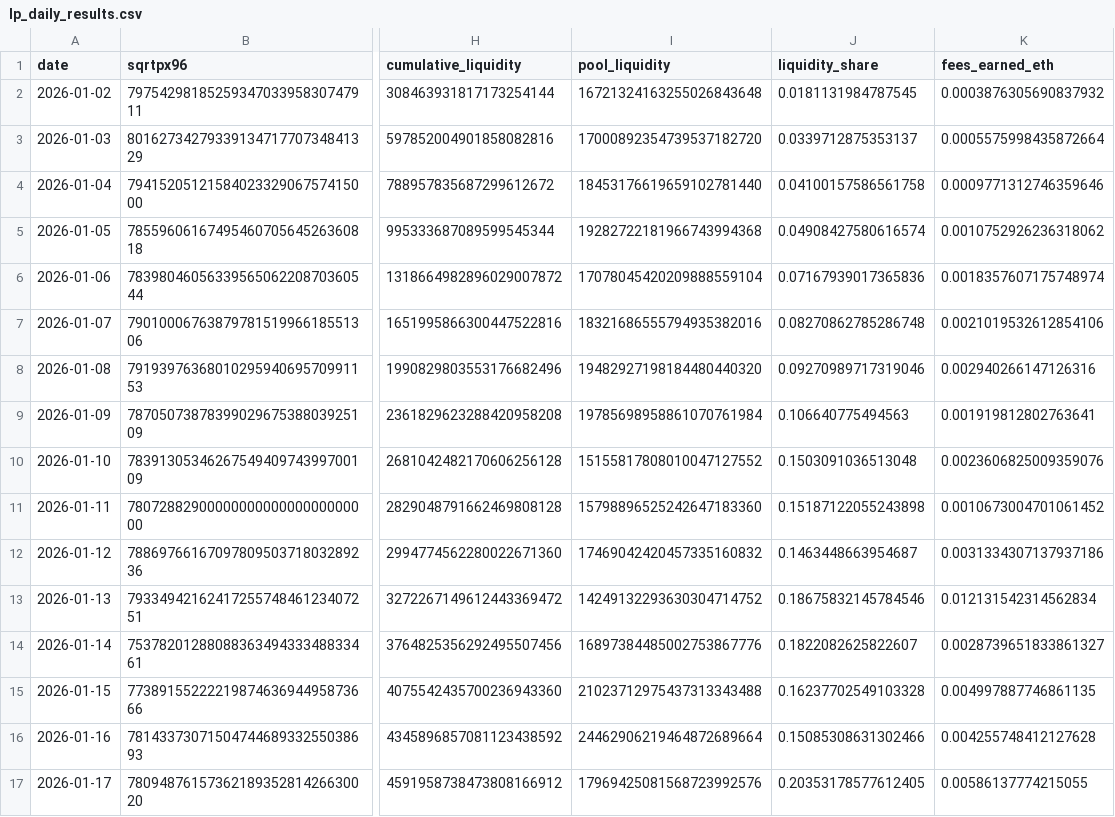
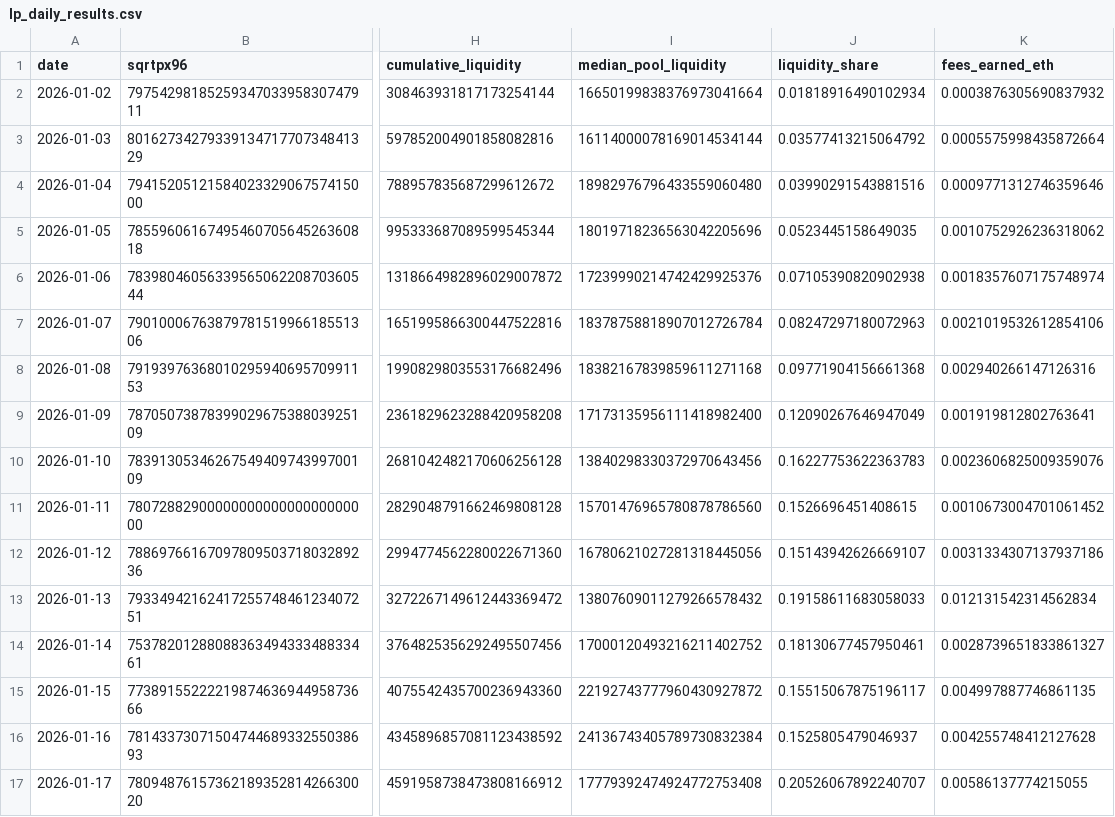
Before and after one commit to charliemarketplace/op-buybacks, a CSV file: data/lp_daily_results.csv, drawn as a sheet; only a part is shown, gaps mark what is left out; the diff covers the shown part only; the diff names each change by its address in the sheet, - before the commit and + after, or states it on an @@ line.

Commit message:
median LP stats daily level
daily level stats not used just interesting to see

```diff
--- a/data/lp_daily_results.csv
+++ b/data/lp_daily_results.csv
-I1: pool_liquidity
+I1: median_pool_liquidity
-I2 (median_pool_liquidity): 16721324163255026843648
+I2 (median_pool_liquidity): 16650199838376973041664
-J2 (liquidity_share): 0.0181131984787545
+J2 (liquidity_share): 0.01818916490102934
-I3 (median_pool_liquidity): 17000892354739537182720
+I3 (median_pool_liquidity): 16114000078169014534144
-J3 (liquidity_share): 0.0339712875353137
+J3 (liquidity_share): 0.03577413215064792
-I4 (median_pool_liquidity): 18453176619659102781440
+I4 (median_pool_liquidity): 18982976796433559060480
-J4 (liquidity_share): 0.04100157586561758
+J4 (liquidity_share): 0.03990291543881516
-I5 (median_pool_liquidity): 19282722181966743994368
+I5 (median_pool_liquidity): 18019718236563042205696
-J5 (liquidity_share): 0.04908427580616574
+J5 (liquidity_share): 0.0523445158649035
-I6 (median_pool_liquidity): 17078045420209888559104
+I6 (median_pool_liquidity): 17239990214742429925376
-J6 (liquidity_share): 0.07167939017365836
+J6 (liquidity_share): 0.07105390820902938
-I7 (median_pool_liquidity): 18321686555794935382016
+I7 (median_pool_liquidity): 18378758818907012726784
-J7 (liquidity_share): 0.08270862785286748
+J7 (liquidity_share): 0.08247297180072963
-I8 (median_pool_liquidity): 19482927198184480440320
+I8 (median_pool_liquidity): 18382167839859611271168
-J8 (liquidity_share): 0.09270989717319046
+J8 (liquidity_share): 0.09771904156661368
-I9 (median_pool_liquidity): 19785698958861070761984
+I9 (median_pool_liquidity): 17173135956111418982400
-J9 (liquidity_share): 0.106640775494563
+J9 (liquidity_share): 0.12090267646947049
-I10 (median_pool_liquidity): 15155817808010047127552
+I10 (median_pool_liquidity): 13840298330372970643456
-J10 (liquidity_share): 0.1503091036513048
+J10 (liquidity_share): 0.16227753622363783
-I11 (median_pool_liquidity): 15798896525242647183360
+I11 (median_pool_liquidity): 15701476965780878786560
-J11 (liquidity_share): 0.15187122055243898
+J11 (liquidity_share): 0.1526696451408615
-I12 (median_pool_liquidity): 17469042420457335160832
+I12 (median_pool_liquidity): 16780621027281318445056
-J12 (liquidity_share): 0.1463448663954687
+J12 (liquidity_share): 0.15143942626669107
-I13 (median_pool_liquidity): 14249132293630304714752
+I13 (median_pool_liquidity): 13807609011279266578432
-J13 (liquidity_share): 0.18675832145784546
+J13 (liquidity_share): 0.19158611683058033
-I14 (median_pool_liquidity): 16897384485002753867776
+I14 (median_pool_liquidity): 17000120493216211402752
-J14 (liquidity_share): 0.1822082625822607
+J14 (liquidity_share): 0.18130677457950461
-I15 (median_pool_liquidity): 21023712975437313343488
+I15 (median_pool_liquidity): 22192743777960430927872
-J15 (liquidity_share): 0.16237702549103328
+J15 (liquidity_share): 0.15515067875196117
-I16 (median_pool_liquidity): 24462906219464872689664
+I16 (median_pool_liquidity): 24136743405789730832384
-J16 (liquidity_share): 0.15085308631302466
+J16 (liquidity_share): 0.1525805479046937
-I17 (median_pool_liquidity): 17969425081568723992576
+I17 (median_pool_liquidity): 17779392474924772753408
-J17 (liquidity_share): 0.20353178577612405
+J17 (liquidity_share): 0.20526067892240707
```
Also changed, not shown: 28 edited cells elsewhere in this file, 2 other files.
